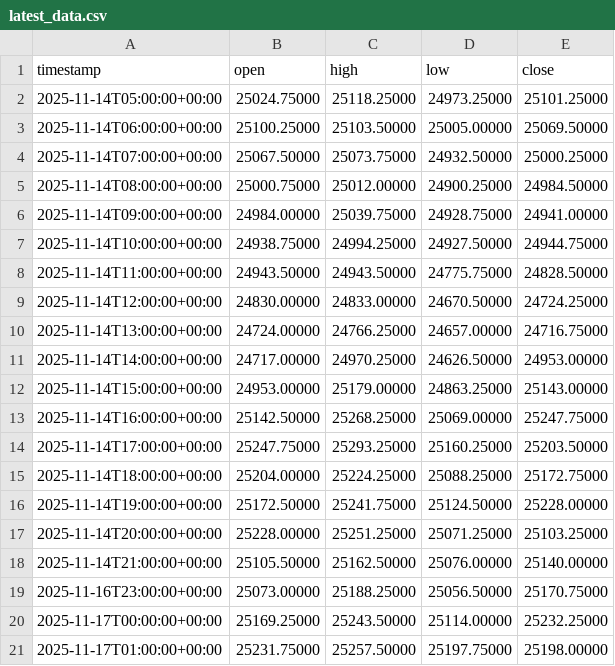
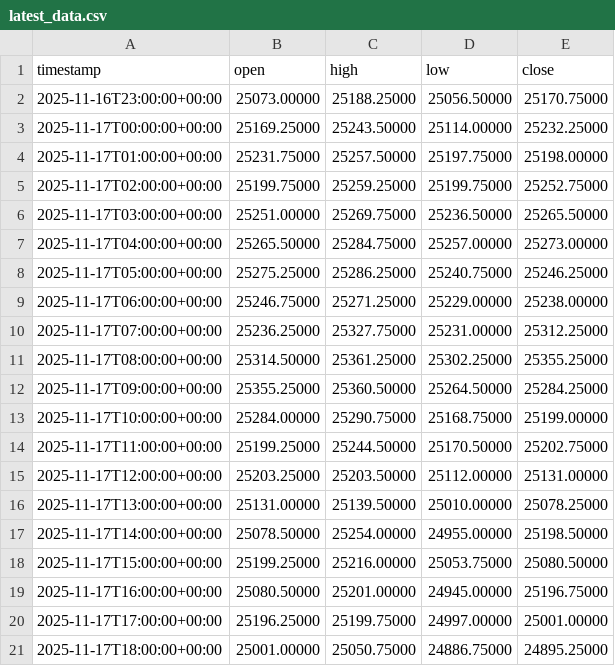
Before and after one commit to mou74-sudo/fx-backtester, a CSV file: results/auto/NQ/latest_data.csv, drawn as a sheet; only a part is shown; the shorter side is filled out with more unchanged rows; removed rows and columns are numbered as before the commit, all else as after; the diff covers the shown part only; the diff names each change by its address in the sheet, - before the commit and + after, or states it on an @@ line.

```diff
--- a/results/auto/NQ/latest_data.csv
+++ b/results/auto/NQ/latest_data.csv
-row 2: 2025-11-14T05:00:00+00:00 | 25024.75000 | 25118.25000 | 24973.25000 | 25101.25000
-row 3: 2025-11-14T06:00:00+00:00 | 25100.25000 | 25103.50000 | 25005.00000 | 25069.50000
-row 4: 2025-11-14T07:00:00+00:00 | 25067.50000 | 25073.75000 | 24932.50000 | 25000.25000
-row 5: 2025-11-14T08:00:00+00:00 | 25000.75000 | 25012.00000 | 24900.25000 | 24984.50000
-row 6: 2025-11-14T09:00:00+00:00 | 24984.00000 | 25039.75000 | 24928.75000 | 24941.00000
-row 7: 2025-11-14T10:00:00+00:00 | 24938.75000 | 24994.25000 | 24927.50000 | 24944.75000
-row 8: 2025-11-14T11:00:00+00:00 | 24943.50000 | 24943.50000 | 24775.75000 | 24828.50000
-row 9: 2025-11-14T12:00:00+00:00 | 24830.00000 | 24833.00000 | 24670.50000 | 24724.25000
-row 10: 2025-11-14T13:00:00+00:00 | 24724.00000 | 24766.25000 | 24657.00000 | 24716.75000
-row 11: 2025-11-14T14:00:00+00:00 | 24717.00000 | 24970.25000 | 24626.50000 | 24953.00000
-row 12: 2025-11-14T15:00:00+00:00 | 24953.00000 | 25179.00000 | 24863.25000 | 25143.00000
-row 13: 2025-11-14T16:00:00+00:00 | 25142.50000 | 25268.25000 | 25069.00000 | 25247.75000
-row 14: 2025-11-14T17:00:00+00:00 | 25247.75000 | 25293.25000 | 25160.25000 | 25203.50000
-row 15: 2025-11-14T18:00:00+00:00 | 25204.00000 | 25224.25000 | 25088.25000 | 25172.75000
-row 16: 2025-11-14T19:00:00+00:00 | 25172.50000 | 25241.75000 | 25124.50000 | 25228.00000
-row 17: 2025-11-14T20:00:00+00:00 | 25228.00000 | 25251.25000 | 25071.25000 | 25103.25000
-row 18: 2025-11-14T21:00:00+00:00 | 25105.50000 | 25162.50000 | 25076.00000 | 25140.00000
```
Also changed, not shown: 23 added rows elsewhere in this file, results/auto/ES/latest_data.csv, 12 other files.
